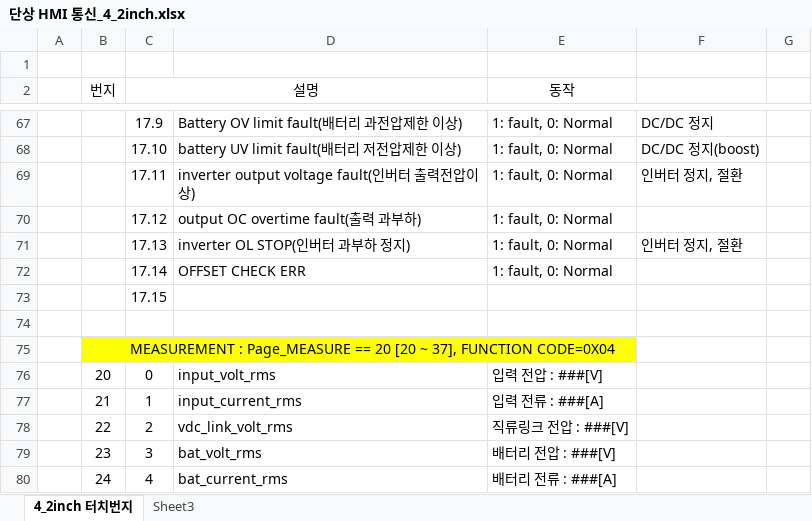
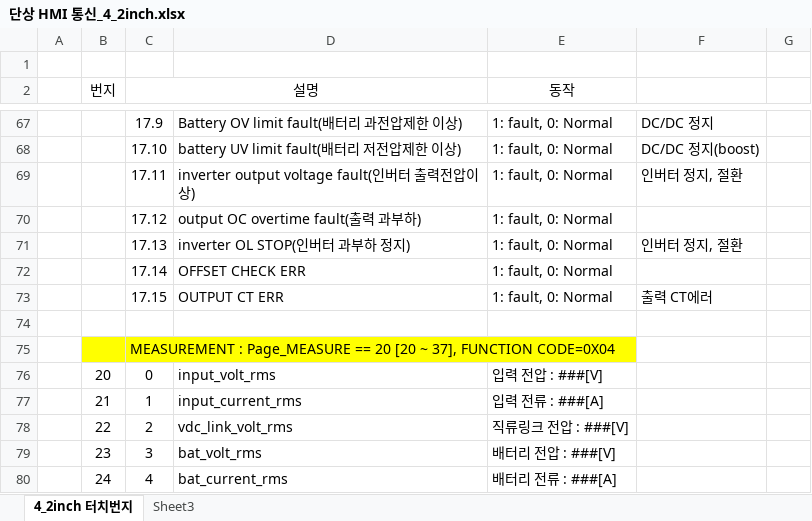
Before and after one commit to kimjinhwa/Display43ForIFTECH, an Excel workbook: doc/단상 HMI 통신_4_2inch.xlsx, sheet 4_2inch 터치번지, drawn as a sheet; only a part is shown, gaps mark what is left out; values as stored, in another font and other column widths than the file's, no borders; removed rows and columns are numbered as before the commit, all else as after; the diff names each change by its address in the sheet, - before the commit and + after, or states it on an @@ line.

```diff
--- a/doc/단상 HMI 통신_4_2inch.xlsx (sheet 4_2inch 터치번지)
+++ b/doc/단상 HMI 통신_4_2inch.xlsx (sheet 4_2inch 터치번지)
-row 73:  |  | 17.15
+row 73:  |  | 17.15 | OUTPUT CT ERR | 1: fault, 0: Normal | 출력 CT에러
```
Also changed, not shown: 13 other files.
